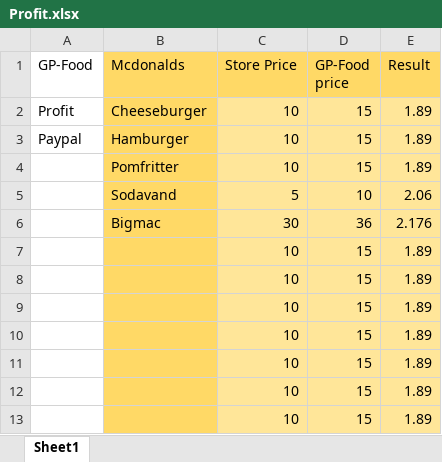
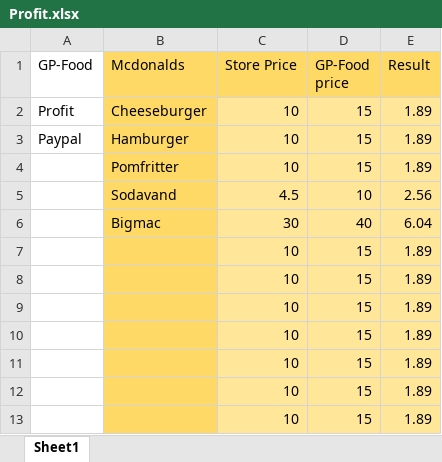
Before and after one commit to FoodToSchool/foodtoschool.github.io, an Excel workbook: Profit.xlsx, sheet Sheet1, drawn as a sheet; values as stored, in another font and other column widths than the file's, no borders; the diff names each change by its address in the sheet, - before the commit and + after, or states it on an @@ line.

```diff
--- a/Profit.xlsx (sheet Sheet1)
+++ b/Profit.xlsx (sheet Sheet1)
-C5 (Store Price): 5
+C5 (Store Price): 4.5
-E5 (Result): 2.06
+E5 (Result): 2.56
-D6 (GP-Food price): 36
+D6 (GP-Food price): 40
-E6 (Result): 2.176
+E6 (Result): 6.04
```
Also changed, not shown: 6 other files.
